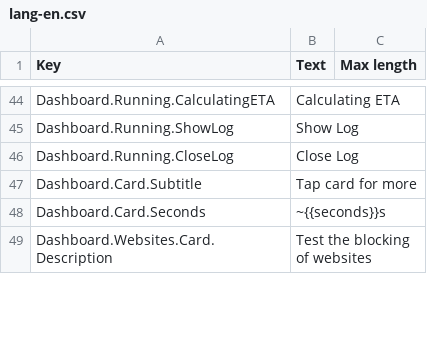
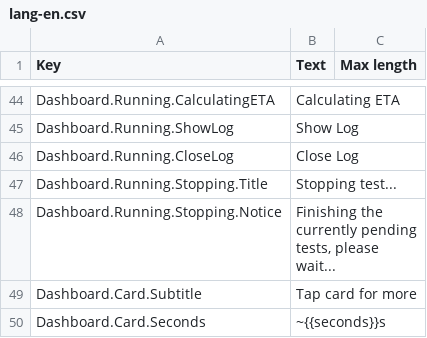
Before and after one commit to ooni/probe-desktop, a CSV file: data/lang-en.csv, drawn as a sheet; only a part is shown, gaps mark what is left out; the shorter side is filled out with more unchanged rows.

```diff
--- a/data/lang-en.csv
+++ b/data/lang-en.csv
@@ -52,2 +52,4 @@ Dashboard.Running.ShowLog,Show Log,
 Dashboard.Running.CloseLog,Close Log,
+Dashboard.Running.Stopping.Title,Stopping test...,
+Dashboard.Running.Stopping.Notice,"Finishing the currently pending tests, please wait...",
 Dashboard.Card.Subtitle,Tap card for more,
```
Also changed, not shown: 4 other files.
